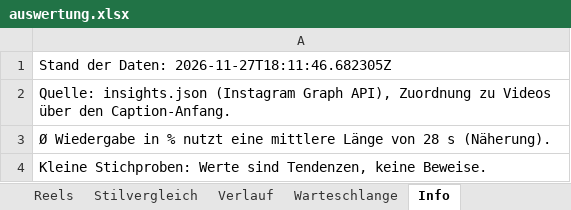
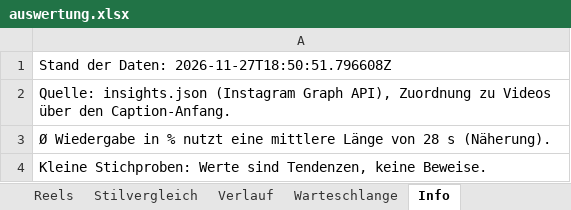
Before and after one commit to Kurz-erklaert/Kurz-erklaert, an Excel workbook: auswertung.xlsx, sheet Info, drawn as a sheet; values as stored, in another font and other column widths than the file's, no borders; the diff names each change by its address in the sheet, - before the commit and + after, or states it on an @@ line.

```diff
--- a/auswertung.xlsx (sheet Info)
+++ b/auswertung.xlsx (sheet Info)
-A1: Stand der Daten: 2026-11-27T18:11:46.682305Z
+A1: Stand der Daten: 2026-11-27T18:50:51.796608Z
```
Also changed, not shown: sheet Reels, charts or pictures, 1 other file.
